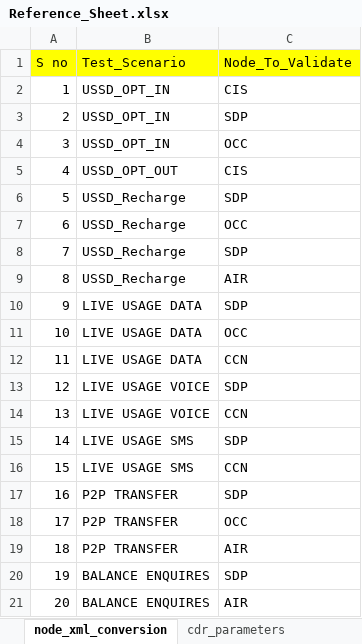
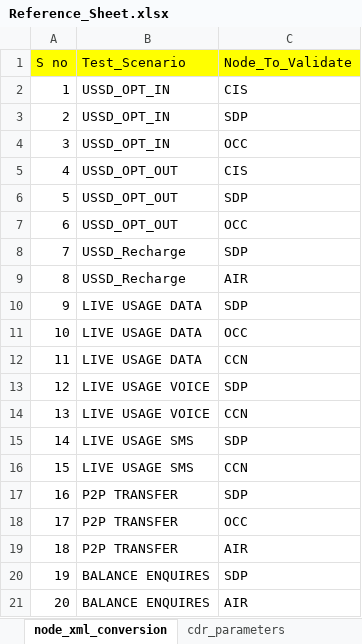
Before and after one commit to mugazzz/parallel_ussd, an Excel workbook: server/Reference_Sheet.xlsx, sheet node_xml_conversion, drawn as a sheet; values as stored, in another font and other column widths than the file's, no borders; the diff names each change by its address in the sheet, - before the commit and + after, or states it on an @@ line.

```diff
--- a/server/Reference_Sheet.xlsx (sheet node_xml_conversion)
+++ b/server/Reference_Sheet.xlsx (sheet node_xml_conversion)
-B6:B7 (Test_Scenario): USSD_Recharge
+B6:B7 (Test_Scenario): USSD_OPT_OUT
```
Also changed, not shown: 52 other files.
